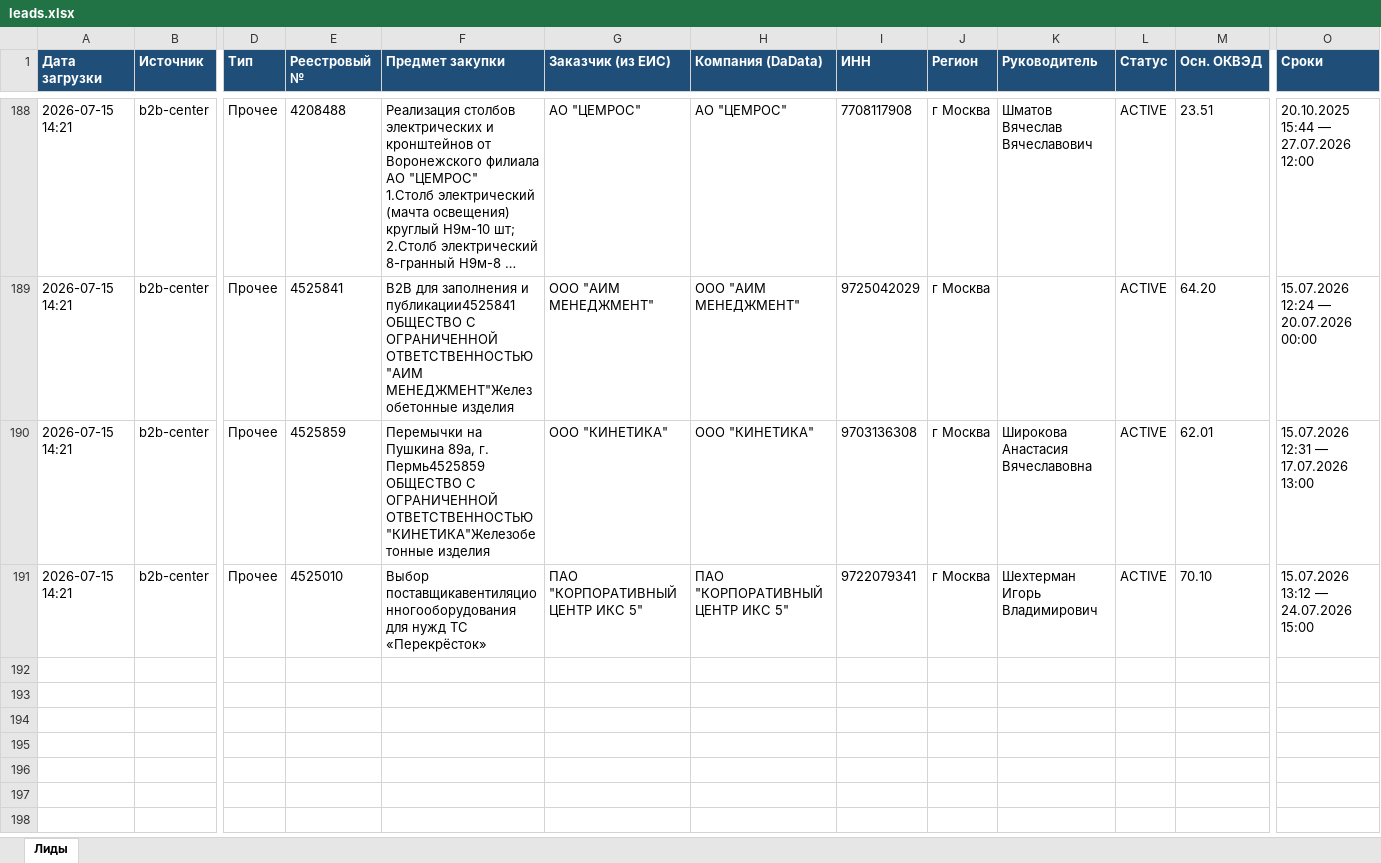
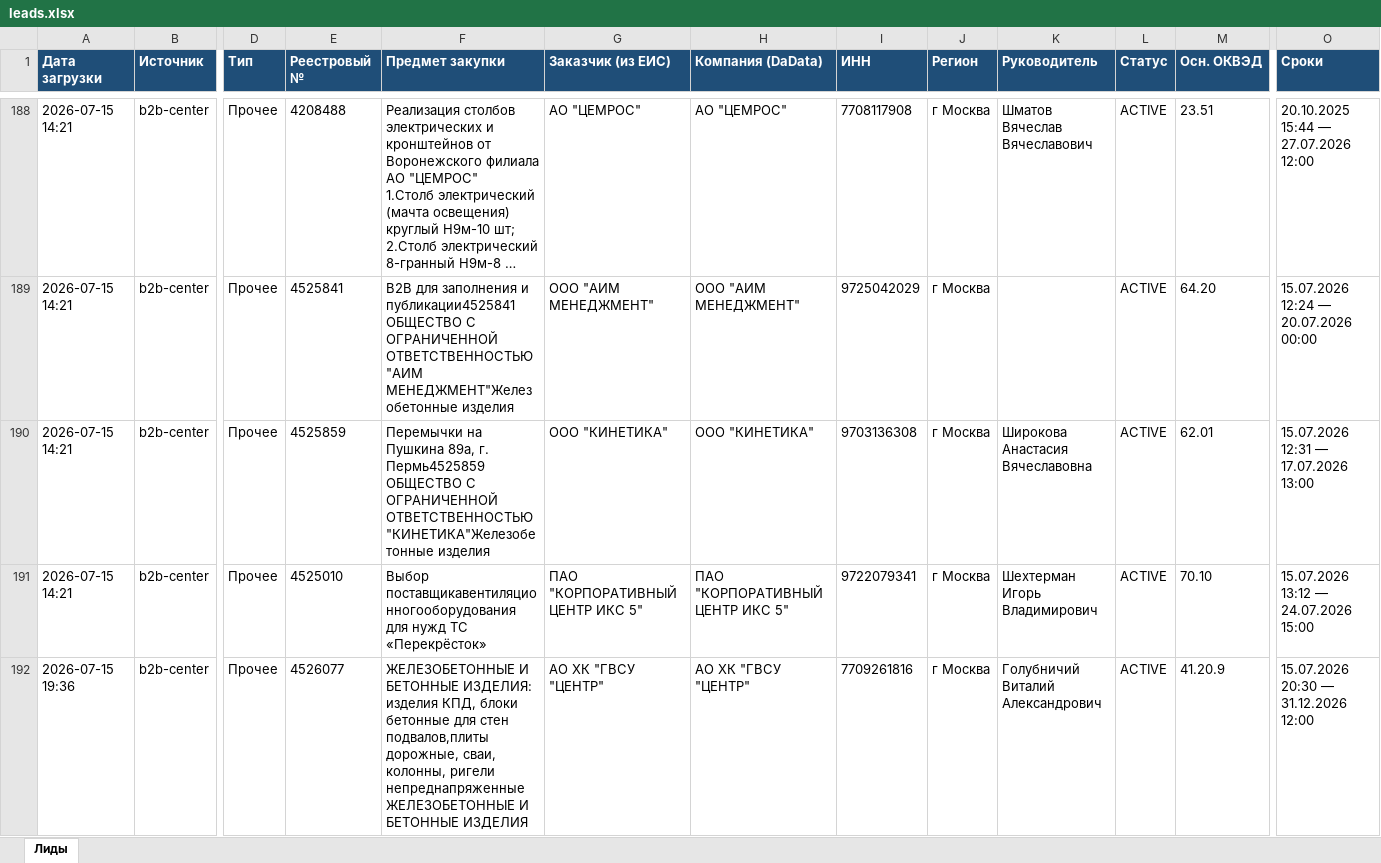
Before and after one commit to smartikjr/zakupki, an Excel workbook: leads.xlsx, sheet Лиды, drawn as a sheet; only a part is shown, gaps mark what is left out; long unchanged cells end in …; values as stored, in another font and other column widths than the file's, no borders; rows hold the shown columns only; the diff names each change by its address in the sheet, - before the commit and + after, or states it on an @@ line.

Commit message:
leads: обновление 2026-07-15 19:36 UTC

```diff
--- a/leads.xlsx (sheet Лиды)
+++ b/leads.xlsx (sheet Лиды)
+row 192: 2026-07-15 19:36 | b2b-center | Прочее | 4526077 | ЖЕЛЕЗОБЕТОННЫЕ И БЕТОННЫЕ ИЗДЕЛИЯ: изделия КПД, блоки бетонные для стен подвалов,плиты дорожные, сваи, колонны, ригели непреднапряженные ЖЕЛЕЗОБЕТОННЫЕ И БЕТОННЫЕ ИЗДЕЛИЯ | АО ХК "ГВСУ "ЦЕНТР" | АО ХК "ГВСУ "ЦЕНТР" | 7709261816 | г Москва | Голубничий Виталий Александрович | ACTIVE | 41.20.9 | 15.07.2026 20:30 — 31.12.2026 12:00
```
